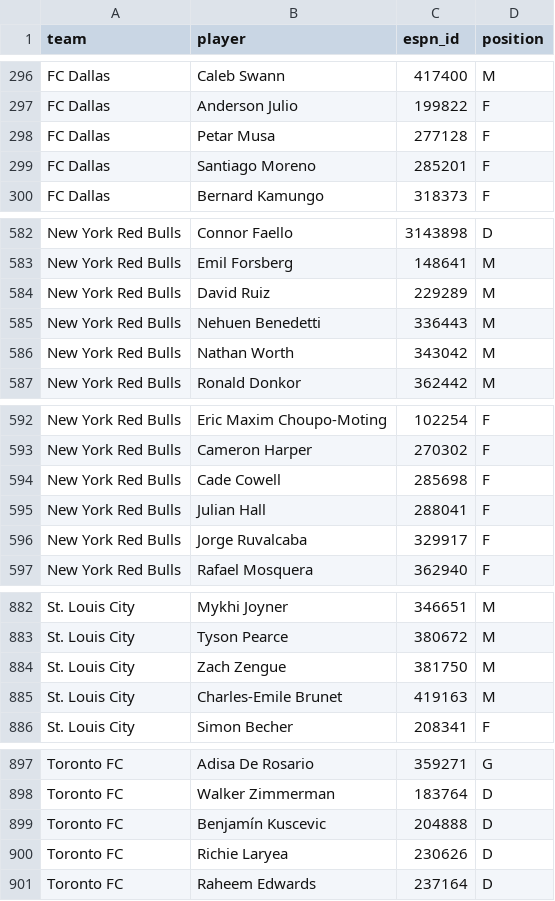
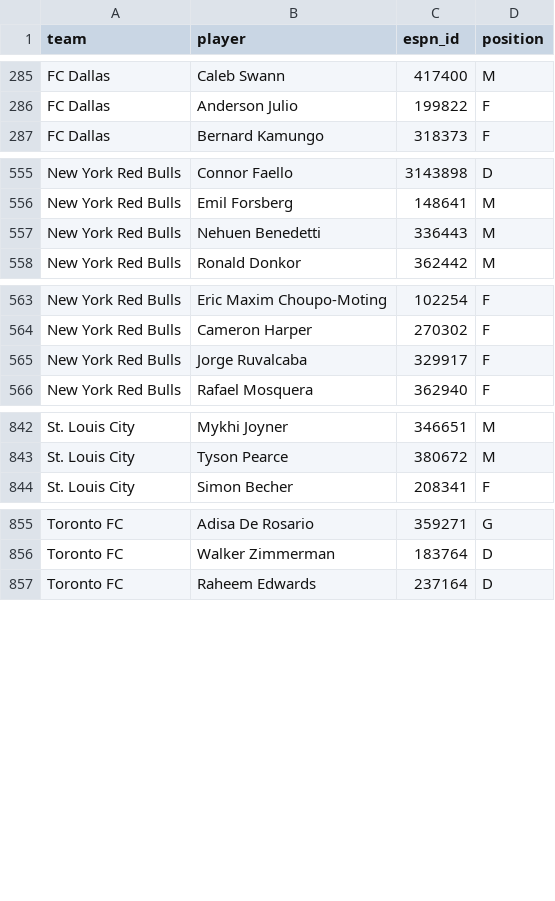
Before and after one commit to TheBallr/MLS-FUTURES, a CSV file: data/headshots/roster.csv, drawn as a sheet; only a part is shown, gaps mark what is left out; the diff covers the shown part only.

```diff
--- a/data/headshots/roster.csv
+++ b/data/headshots/roster.csv
@@ -297,4 +286,2 @@ FC Dallas,Caleb Swann,417400,M
 FC Dallas,Anderson Julio,199822,F
-FC Dallas,Petar Musa,277128,F
-FC Dallas,Santiago Moreno,285201,F
 FC Dallas,Bernard Kamungo,318373,F
@@ -583,5 +556,3 @@ New York Red Bulls,Connor Faello,3143898,D
 New York Red Bulls,Emil Forsberg,148641,M
-New York Red Bulls,David Ruiz,229289,M
 New York Red Bulls,Nehuen Benedetti,336443,M
-New York Red Bulls,Nathan Worth,343042,M
 New York Red Bulls,Ronald Donkor,362442,M
@@ -593,4 +564,2 @@ New York Red Bulls,Eric Maxim Choupo-Moting,102254,F
 New York Red Bulls,Cameron Harper,270302,F
-New York Red Bulls,Cade Cowell,285698,F
-New York Red Bulls,Julian Hall,288041,F
 New York Red Bulls,Jorge Ruvalcaba,329917,F
@@ -883,4 +843,2 @@ St. Louis City,Mykhi Joyner,346651,M
 St. Louis City,Tyson Pearce,380672,M
-St. Louis City,Zach Zengue,381750,M
-St. Louis City,Charles-Emile Brunet,419163,M
 St. Louis City,Simon Becher,208341,F
@@ -898,4 +856,2 @@ Toronto FC,Adisa De Rosario,359271,G
 Toronto FC,Walker Zimmerman,183764,D
-Toronto FC,Benjamín Kuscevic,204888,D
-Toronto FC,Richie Laryea,230626,D
 Toronto FC,Raheem Edwards,237164,D
```
Also changed, not shown: 37 removed rows elsewhere in this file, data/market/current_round_odds.csv, data/public/opta/snapshots.csv, 28 other files.
